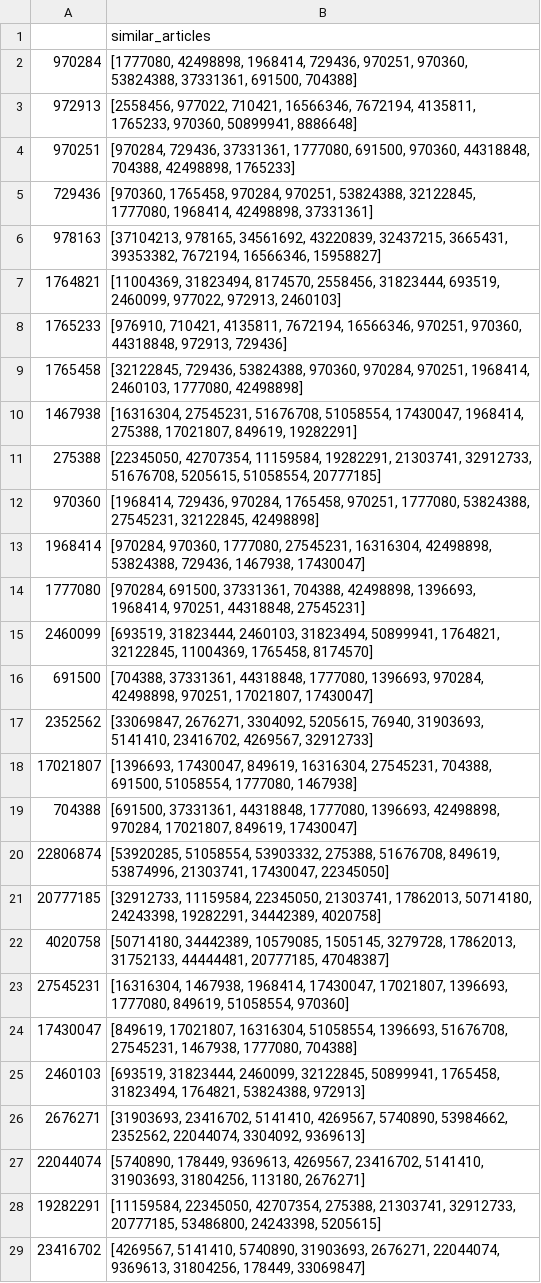
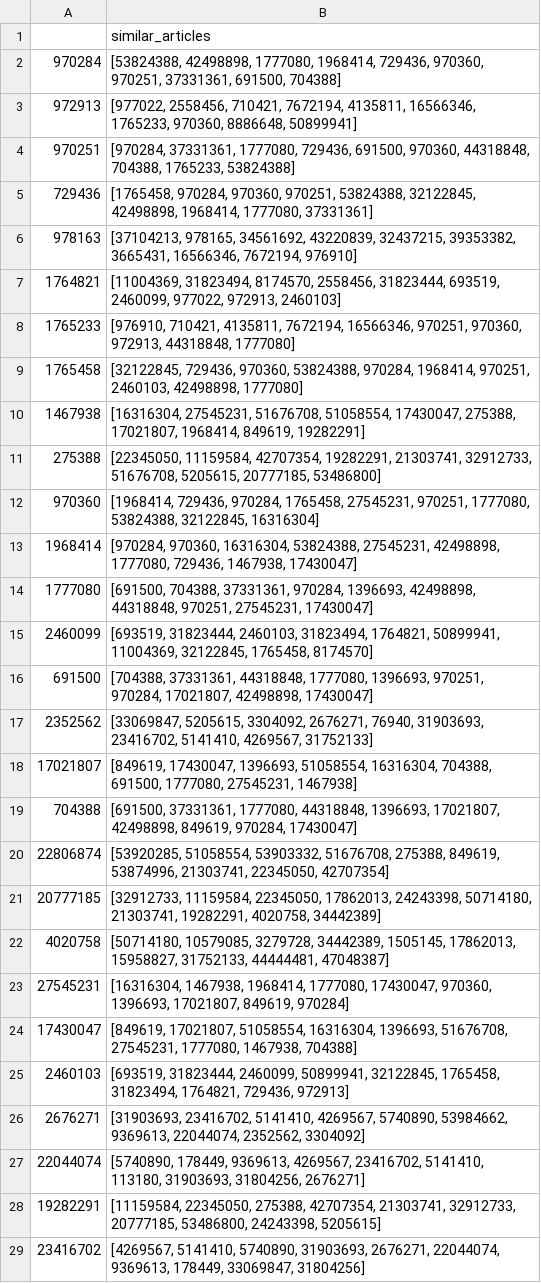
Before and after one commit to hannahlb/CDIPS_Content_Rec, a CSV file: data/Wikipedia-sims.csv, drawn as a sheet; only a part is shown; the diff covers the shown part only.

Commit message:
update Wikipedia-sims.csv

```diff
--- a/data/Wikipedia-sims.csv
+++ b/data/Wikipedia-sims.csv
@@ -1,29 +1,29 @@
 ,similar_articles
-970284,"[1777080, 42498898, 1968414, 729436, 970251, 970360, 53824388, 37331361, 691500, 704388]"
-972913,"[2558456, 977022, 710421, 16566346, 7672194, 4135811, 1765233, 970360, 50899941, 8886648]"
-970251,"[970284, 729436, 37331361, 1777080, 691500, 970360, 44318848, 704388, 42498898, 1765233]"
-729436,"[970360, 1765458, 970284, 970251, 53824388, 32122845, 1777080, 1968414, 42498898, 37331361]"
-978163,"[37104213, 978165, 34561692, 43220839, 32437215, 3665431, 39353382, 7672194, 16566346, 15958827]"
+970284,"[53824388, 42498898, 1777080, 1968414, 729436, 970360, 970251, 37331361, 691500, 704388]"
+972913,"[977022, 2558456, 710421, 7672194, 4135811, 16566346, 1765233, 970360, 8886648, 50899941]"
+970251,"[970284, 37331361, 1777080, 729436, 691500, 970360, 44318848, 704388, 1765233, 53824388]"
+729436,"[1765458, 970284, 970360, 970251, 53824388, 32122845, 42498898, 1968414, 1777080, 37331361]"
+978163,"[37104213, 978165, 34561692, 43220839, 32437215, 39353382, 3665431, 16566346, 7672194, 976910]"
 1764821,"[11004369, 31823494, 8174570, 2558456, 31823444, 693519, 2460099, 977022, 972913, 2460103]"
-1765233,"[976910, 710421, 4135811, 7672194, 16566346, 970251, 970360, 44318848, 972913, 729436]"
-1765458,"[32122845, 729436, 53824388, 970360, 970284, 970251, 1968414, 2460103, 1777080, 42498898]"
-1467938,"[16316304, 27545231, 51676708, 51058554, 17430047, 1968414, 275388, 17021807, 849619, 19282291]"
-275388,"[22345050, 42707354, 11159584, 19282291, 21303741, 32912733, 51676708, 5205615, 51058554, 20777185]"
-970360,"[1968414, 729436, 970284, 1765458, 970251, 1777080, 53824388, 27545231, 32122845, 42498898]"
-1968414,"[970284, 970360, 1777080, 27545231, 16316304, 42498898, 53824388, 729436, 1467938, 17430047]"
-1777080,"[970284, 691500, 37331361, 704388, 42498898, 1396693, 1968414, 970251, 44318848, 27545231]"
-2460099,"[693519, 31823444, 2460103, 31823494, 50899941, 1764821, 32122845, 11004369, 1765458, 8174570]"
-691500,"[704388, 37331361, 44318848, 1777080, 1396693, 970284, 42498898, 970251, 17021807, 17430047]"
-2352562,"[33069847, 2676271, 3304092, 5205615, 76940, 31903693, 5141410, 23416702, 4269567, 32912733]"
-17021807,"[1396693, 17430047, 849619, 16316304, 27545231, 704388, 691500, 51058554, 1777080, 1467938]"
-704388,"[691500, 37331361, 44318848, 1777080, 1396693, 42498898, 970284, 17021807, 849619, 17430047]"
-22806874,"[53920285, 51058554, 53903332, 275388, 51676708, 849619, 53874996, 21303741, 17430047, 22345050]"
-20777185,"[32912733, 11159584, 22345050, 21303741, 17862013, 50714180, 24243398, 19282291, 34442389, 4020758]"
-4020758,"[50714180, 34442389, 10579085, 1505145, 3279728, 17862013, 31752133, 44444481, 20777185, 47048387]"
-27545231,"[16316304, 1467938, 1968414, 17430047, 17021807, 1396693, 1777080, 849619, 51058554, 970360]"
-17430047,"[849619, 17021807, 16316304, 51058554, 1396693, 51676708, 27545231, 1467938, 1777080, 704388]"
-2460103,"[693519, 31823444, 2460099, 32122845, 50899941, 1765458, 31823494, 1764821, 53824388, 972913]"
-2676271,"[31903693, 23416702, 5141410, 4269567, 5740890, 53984662, 2352562, 22044074, 3304092, 9369613]"
-22044074,"[5740890, 178449, 9369613, 4269567, 23416702, 5141410, 31903693, 31804256, 113180, 2676271]"
-19282291,"[11159584, 22345050, 42707354, 275388, 21303741, 32912733, 20777185, 53486800, 24243398, 5205615]"
-23416702,"[4269567, 5141410, 5740890, 31903693, 2676271, 22044074, 9369613, 31804256, 178449, 33069847]"
+1765233,"[976910, 710421, 4135811, 7672194, 16566346, 970251, 970360, 972913, 44318848, 1777080]"
+1765458,"[32122845, 729436, 970360, 53824388, 970284, 1968414, 970251, 2460103, 42498898, 1777080]"
+1467938,"[16316304, 27545231, 51676708, 51058554, 17430047, 275388, 17021807, 1968414, 849619, 19282291]"
+275388,"[22345050, 11159584, 42707354, 19282291, 21303741, 32912733, 51676708, 5205615, 20777185, 53486800]"
+970360,"[1968414, 729436, 970284, 1765458, 27545231, 970251, 1777080, 53824388, 32122845, 16316304]"
+1968414,"[970284, 970360, 16316304, 53824388, 27545231, 42498898, 1777080, 729436, 1467938, 17430047]"
+1777080,"[691500, 704388, 37331361, 970284, 1396693, 42498898, 44318848, 970251, 27545231, 17430047]"
+2460099,"[693519, 31823444, 2460103, 31823494, 1764821, 50899941, 11004369, 32122845, 1765458, 8174570]"
+691500,"[704388, 37331361, 44318848, 1777080, 1396693, 970251, 970284, 17021807, 42498898, 17430047]"
+2352562,"[33069847, 5205615, 3304092, 2676271, 76940, 31903693, 23416702, 5141410, 4269567, 31752133]"
+17021807,"[849619, 17430047, 1396693, 51058554, 16316304, 704388, 691500, 1777080, 27545231, 1467938]"
+704388,"[691500, 37331361, 1777080, 44318848, 1396693, 17021807, 42498898, 849619, 970284, 17430047]"
+22806874,"[53920285, 51058554, 53903332, 51676708, 275388, 849619, 53874996, 21303741, 22345050, 42707354]"
+20777185,"[32912733, 11159584, 22345050, 17862013, 24243398, 50714180, 21303741, 19282291, 4020758, 34442389]"
+4020758,"[50714180, 10579085, 3279728, 34442389, 1505145, 17862013, 15958827, 31752133, 44444481, 47048387]"
+27545231,"[16316304, 1467938, 1968414, 1777080, 17430047, 970360, 1396693, 17021807, 849619, 970284]"
+17430047,"[849619, 17021807, 51058554, 16316304, 1396693, 51676708, 27545231, 1777080, 1467938, 704388]"
+2460103,"[693519, 31823444, 2460099, 50899941, 32122845, 1765458, 31823494, 1764821, 729436, 972913]"
+2676271,"[31903693, 23416702, 5141410, 4269567, 5740890, 53984662, 9369613, 22044074, 2352562, 3304092]"
+22044074,"[5740890, 178449, 9369613, 4269567, 23416702, 5141410, 113180, 31903693, 31804256, 2676271]"
+19282291,"[11159584, 22345050, 275388, 42707354, 21303741, 32912733, 20777185, 53486800, 24243398, 5205615]"
+23416702,"[4269567, 5141410, 5740890, 31903693, 2676271, 22044074, 9369613, 178449, 33069847, 31804256]"
```
Also changed, not shown: 108 edited cells elsewhere in this file, 1 other file.
